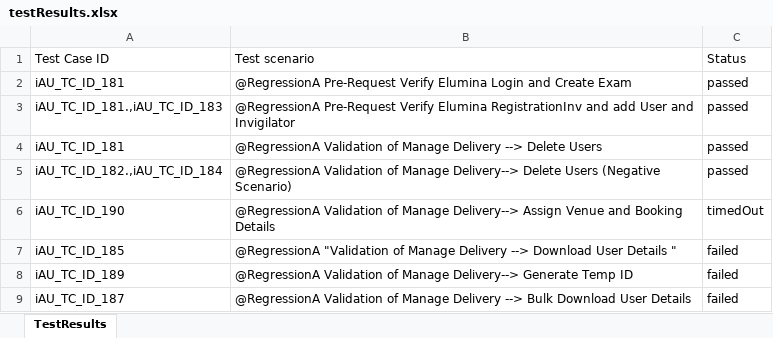
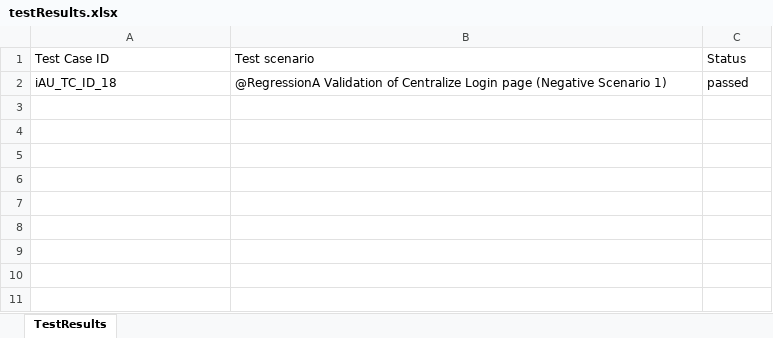
Before and after one commit to RaghuCPatel/Elumina, an Excel workbook: testResults.xlsx, sheet TestResults, drawn as a sheet; values as stored, in another font and other column widths than the file's, no borders; removed rows and columns are numbered as before the commit, all else as after; the diff names each change by its address in the sheet, - before the commit and + after, or states it on an @@ line.

```diff
--- a/testResults.xlsx (sheet TestResults)
+++ b/testResults.xlsx (sheet TestResults)
-row 2: iAU_TC_ID_181 | @RegressionA Pre-Request Verify Elumina Login and Create Exam | passed
-row 3: iAU_TC_ID_181.,iAU_TC_ID_183 | @RegressionA Pre-Request Verify Elumina RegistrationInv and add User and Invigilator | passed
-A2: iAU_TC_ID_181
+A2: iAU_TC_ID_18
-B2: …Validation of Manage Delivery --> Delete Users
+B2: …Validation of Centralize Login page (Negative Scenario 1)
-row 5: iAU_TC_ID_182.,iAU_TC_ID_184 | @RegressionA Validation of Manage Delivery--> Delete Users (Negative Scenario) | passed
-row 6: iAU_TC_ID_190 | @RegressionA Validation of Manage Delivery--> Assign Venue and Booking Details | timedOut
-row 7: iAU_TC_ID_185 | @RegressionA "Validation of Manage Delivery --> Download User Details " | failed
-row 8: iAU_TC_ID_189 | @RegressionA Validation of Manage Delivery--> Generate Temp ID | failed
-row 9: iAU_TC_ID_187 | @RegressionA Validation of Manage Delivery --> Bulk Download User Details | failed
```
Also changed, not shown: download/User_details.xlsx, download/bulk_user_details.xlsx, 2 other files.
